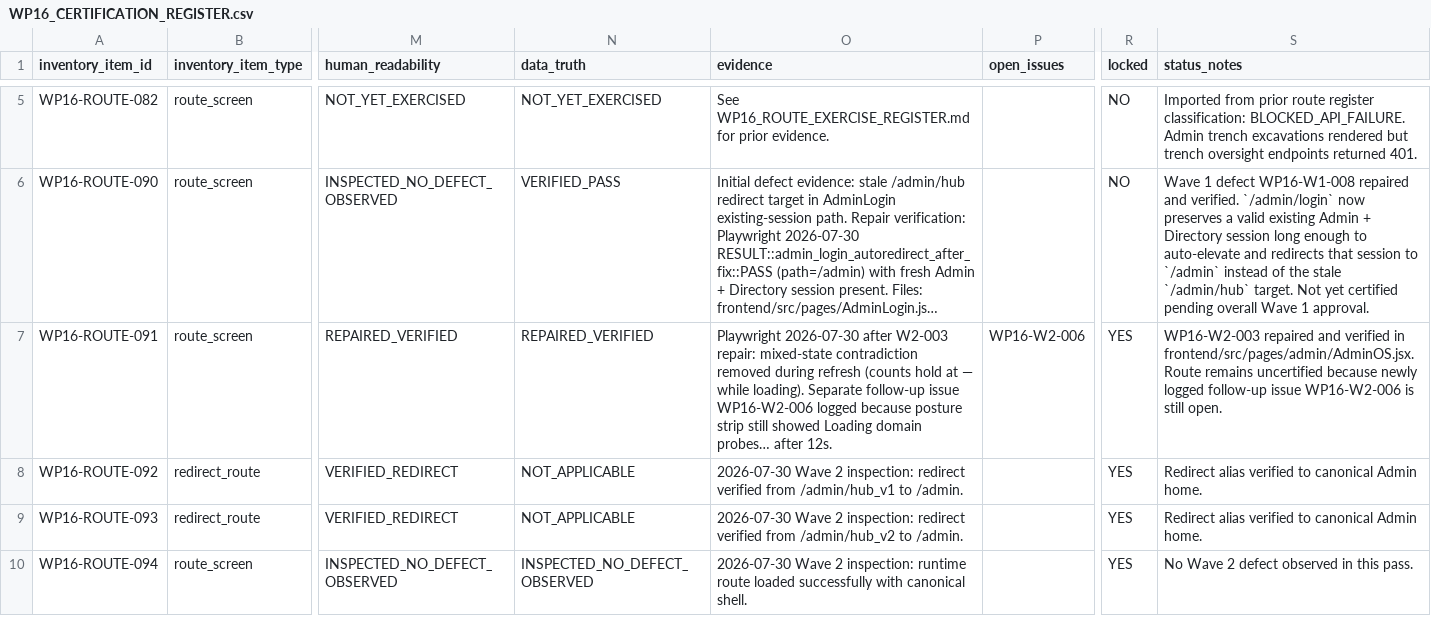
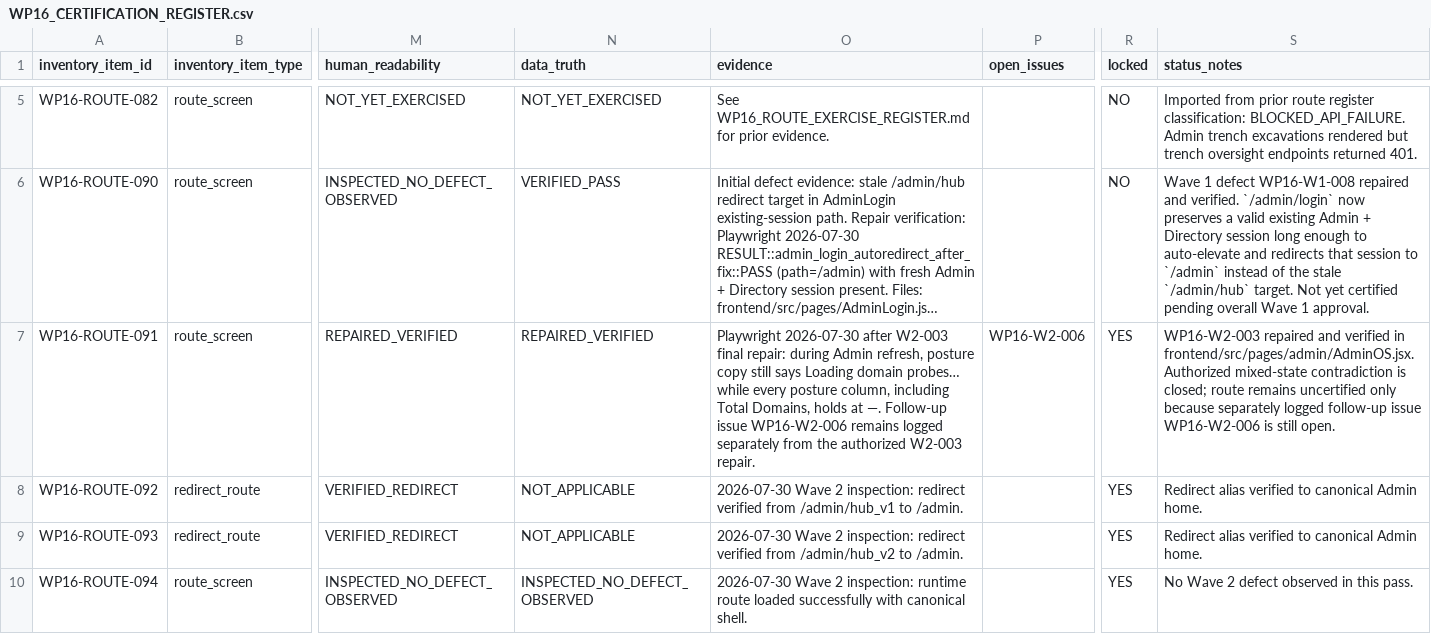
Before and after one commit to Judd-19851202/MASCI-OPS-08-15-26-11-30am, a CSV file: memory/WP16_CERTIFICATION_REGISTER.csv, drawn as a sheet; only a part is shown, gaps mark what is left out; long unchanged cells end in …; the diff names each change by its address in the sheet, - before the commit and + after, or states it on an @@ line.

```diff
--- a/memory/WP16_CERTIFICATION_REGISTER.csv
+++ b/memory/WP16_CERTIFICATION_REGISTER.csv
-O7 (evidence): …after W2-003 repair: mixed-state contradiction removed during refresh (counts hold at — while loading). Separate follow-up issue WP16-W2-006 logged because posture strip still showed Loading domain probes… after 12s.
+O7 (evidence): …after W2-003 final repair: during Admin refresh, posture copy still says Loading domain probes… while every posture column, including Total Domains, holds at —. Follow-up issue WP16-W2-006 remains logged separately from the authorized W2-003 repair.
-S7 (status_notes): …in frontend/src/pages/admin/AdminOS.jsx. Route remains uncertified because newly logged follow-up…
+S7 (status_notes): …in frontend/src/pages/admin/AdminOS.jsx. Authorized mixed-state contradiction is closed; route remains uncertified only because separately logged follow-up…
```
Also changed, not shown: 4 other files.
